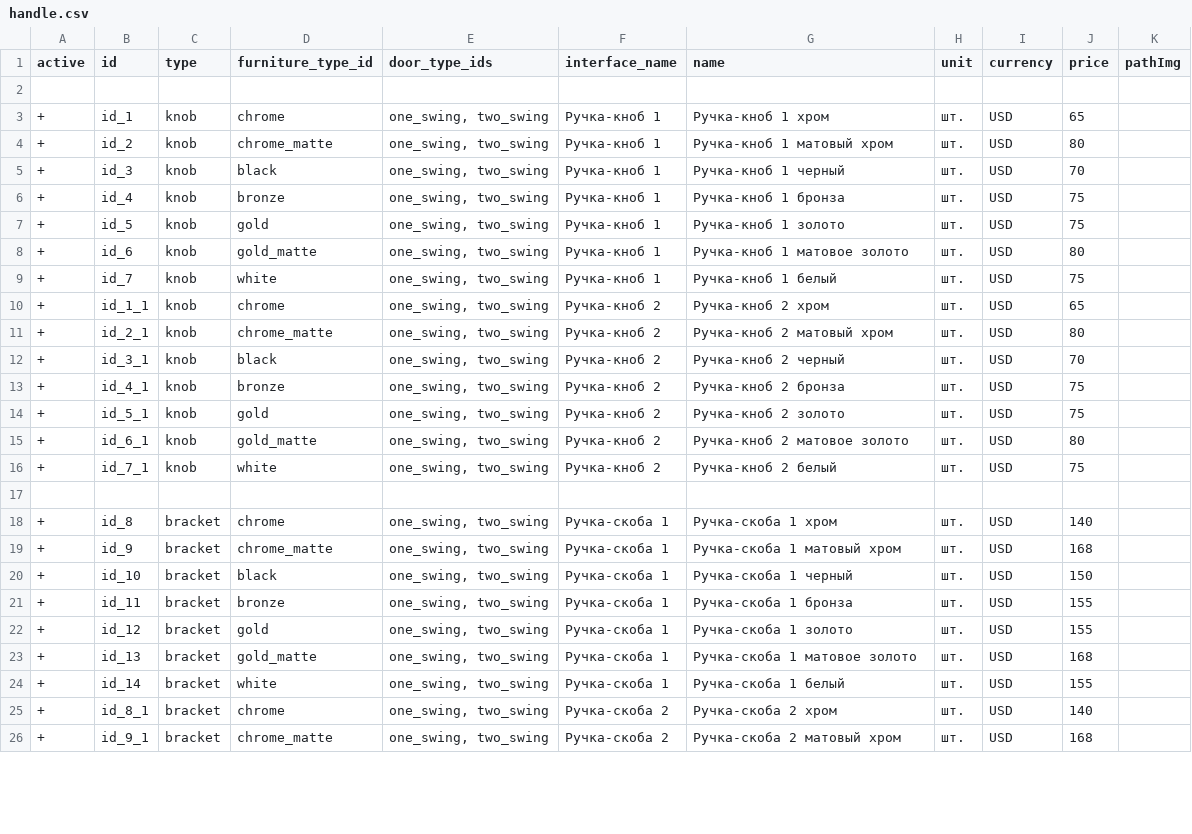
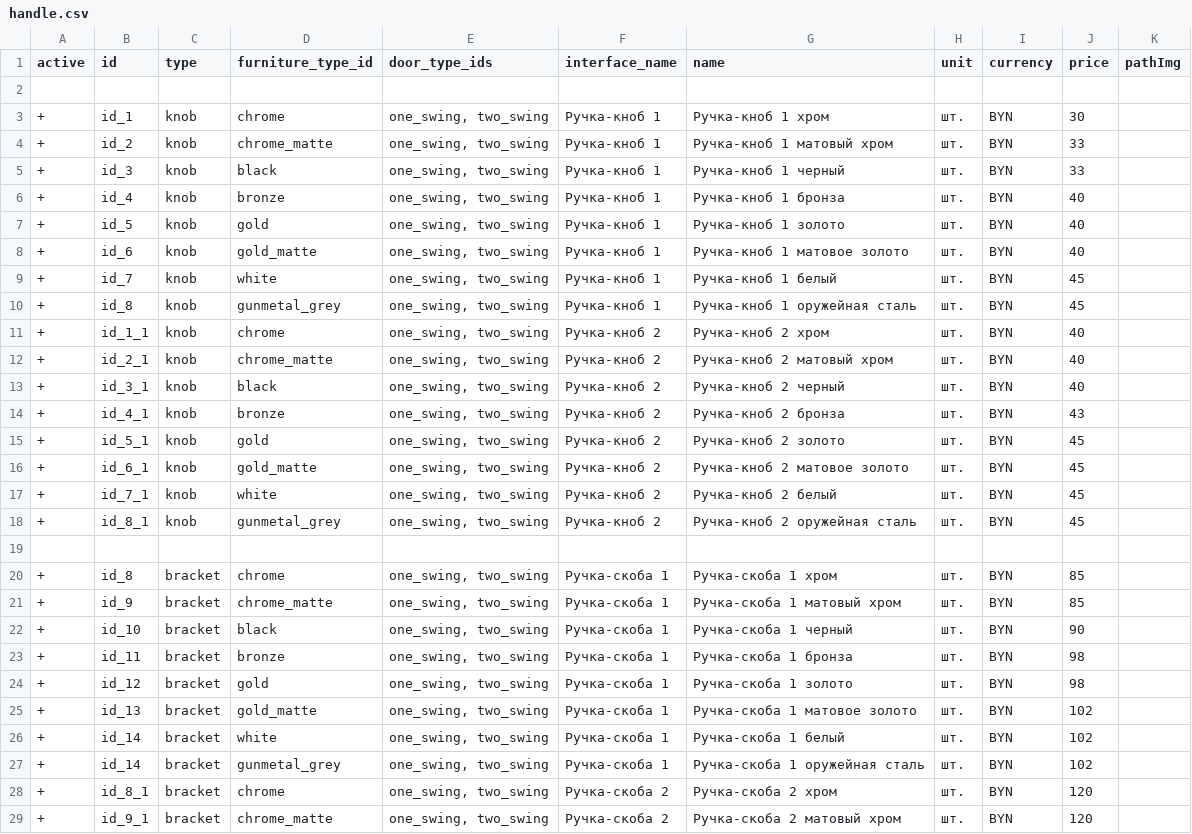
Before and after one commit to Maks-T/vms-box-platform-showers, a CSV file: shared/csv_ru/prices/handle.csv, drawn as a sheet; only a part is shown; the diff covers the shown part only.

```diff
--- a/shared/csv_ru/prices/handle.csv
+++ b/shared/csv_ru/prices/handle.csv
@@ -2,25 +2,28 @@ active;id;type;furniture_type_id;door_type_ids;interface_name;name;unit;currency
 ;;;;;;;;;;
-+;id_1;knob;chrome;one_swing, two_swing;Ручка-кноб 1;Ручка-кноб 1 хром;шт.;USD;65;
-+;id_2;knob;chrome_matte;one_swing, two_swing;Ручка-кноб 1;Ручка-кноб 1 матовый хром;шт.;USD;80;
-+;id_3;knob;black;one_swing, two_swing;Ручка-кноб 1;Ручка-кноб 1 черный;шт.;USD;70;
-+;id_4;knob;bronze;one_swing, two_swing;Ручка-кноб 1;Ручка-кноб 1 бронза;шт.;USD;75;
-+;id_5;knob;gold;one_swing, two_swing;Ручка-кноб 1;Ручка-кноб 1 золото;шт.;USD;75;
-+;id_6;knob;gold_matte;one_swing, two_swing;Ручка-кноб 1;Ручка-кноб 1 матовое золото;шт.;USD;80;
-+;id_7;knob;white;one_swing, two_swing;Ручка-кноб 1;Ручка-кноб 1 белый;шт.;USD;75;
-+;id_1_1;knob;chrome;one_swing, two_swing;Ручка-кноб 2;Ручка-кноб 2 хром;шт.;USD;65;
-+;id_2_1;knob;chrome_matte;one_swing, two_swing;Ручка-кноб 2;Ручка-кноб 2 матовый хром;шт.;USD;80;
-+;id_3_1;knob;black;one_swing, two_swing;Ручка-кноб 2;Ручка-кноб 2 черный;шт.;USD;70;
-+;id_4_1;knob;bronze;one_swing, two_swing;Ручка-кноб 2;Ручка-кноб 2 бронза;шт.;USD;75;
-+;id_5_1;knob;gold;one_swing, two_swing;Ручка-кноб 2;Ручка-кноб 2 золото;шт.;USD;75;
-+;id_6_1;knob;gold_matte;one_swing, two_swing;Ручка-кноб 2;Ручка-кноб 2 матовое золото;шт.;USD;80;
-+;id_7_1;knob;white;one_swing, two_swing;Ручка-кноб 2;Ручка-кноб 2 белый;шт.;USD;75;
++;id_1;knob;chrome;one_swing, two_swing;Ручка-кноб 1;Ручка-кноб 1 хром;шт.;BYN;30;
++;id_2;knob;chrome_matte;one_swing, two_swing;Ручка-кноб 1;Ручка-кноб 1 матовый хром;шт.;BYN;33;
++;id_3;knob;black;one_swing, two_swing;Ручка-кноб 1;Ручка-кноб 1 черный;шт.;BYN;33;
++;id_4;knob;bronze;one_swing, two_swing;Ручка-кноб 1;Ручка-кноб 1 бронза;шт.;BYN;40;
++;id_5;knob;gold;one_swing, two_swing;Ручка-кноб 1;Ручка-кноб 1 золото;шт.;BYN;40;
++;id_6;knob;gold_matte;one_swing, two_swing;Ручка-кноб 1;Ручка-кноб 1 матовое золото;шт.;BYN;40;
++;id_7;knob;white;one_swing, two_swing;Ручка-кноб 1;Ручка-кноб 1 белый;шт.;BYN;45;
++;id_8;knob;gunmetal_grey;one_swing, two_swing;Ручка-кноб 1;Ручка-кноб 1 оружейная сталь;шт.;BYN;45;
++;id_1_1;knob;chrome;one_swing, two_swing;Ручка-кноб 2;Ручка-кноб 2 хром;шт.;BYN;40;
++;id_2_1;knob;chrome_matte;one_swing, two_swing;Ручка-кноб 2;Ручка-кноб 2 матовый хром;шт.;BYN;40;
++;id_3_1;knob;black;one_swing, two_swing;Ручка-кноб 2;Ручка-кноб 2 черный;шт.;BYN;40;
++;id_4_1;knob;bronze;one_swing, two_swing;Ручка-кноб 2;Ручка-кноб 2 бронза;шт.;BYN;43;
++;id_5_1;knob;gold;one_swing, two_swing;Ручка-кноб 2;Ручка-кноб 2 золото;шт.;BYN;45;
++;id_6_1;knob;gold_matte;one_swing, two_swing;Ручка-кноб 2;Ручка-кноб 2 матовое золото;шт.;BYN;45;
++;id_7_1;knob;white;one_swing, two_swing;Ручка-кноб 2;Ручка-кноб 2 белый;шт.;BYN;45;
++;id_8_1;knob;gunmetal_grey;one_swing, two_swing;Ручка-кноб 2;Ручка-кноб 2 оружейная сталь;шт.;BYN;45;
 ;;;;;;;;;;
-+;id_8;bracket;chrome;one_swing, two_swing;Ручка-скоба 1;Ручка-скоба 1 хром;шт.;USD;140;
-+;id_9;bracket;chrome_matte;one_swing, two_swing;Ручка-скоба 1;Ручка-скоба 1 матовый хром;шт.;USD;168;
-+;id_10;bracket;black;one_swing, two_swing;Ручка-скоба 1;Ручка-скоба 1 черный;шт.;USD;150;
-+;id_11;bracket;bronze;one_swing, two_swing;Ручка-скоба 1;Ручка-скоба 1 бронза;шт.;USD;155;
-+;id_12;bracket;gold;one_swing, two_swing;Ручка-скоба 1;Ручка-скоба 1 золото;шт.;USD;155;
-+;id_13;bracket;gold_matte;one_swing, two_swing;Ручка-скоба 1;Ручка-скоба 1 матовое золото;шт.;USD;168;
-+;id_14;bracket;white;one_swing, two_swing;Ручка-скоба 1;Ручка-скоба 1 белый;шт.;USD;155;
-+;id_8_1;bracket;chrome;one_swing, two_swing;Ручка-скоба 2;Ручка-скоба 2 хром;шт.;USD;140;
-+;id_9_1;bracket;chrome_matte;one_swing, two_swing;Ручка-скоба 2;Ручка-скоба 2 матовый хром;шт.;USD;168;
++;id_8;bracket;chrome;one_swing, two_swing;Ручка-скоба 1;Ручка-скоба 1 хром;шт.;BYN;85;
++;id_9;bracket;chrome_matte;one_swing, two_swing;Ручка-скоба 1;Ручка-скоба 1 матовый хром;шт.;BYN;85;
++;id_10;bracket;black;one_swing, two_swing;Ручка-скоба 1;Ручка-скоба 1 черный;шт.;BYN;90;
++;id_11;bracket;bronze;one_swing, two_swing;Ручка-скоба 1;Ручка-скоба 1 бронза;шт.;BYN;98;
++;id_12;bracket;gold;one_swing, two_swing;Ручка-скоба 1;Ручка-скоба 1 золото;шт.;BYN;98;
++;id_13;bracket;gold_matte;one_swing, two_swing;Ручка-скоба 1;Ручка-скоба 1 матовое золото;шт.;BYN;102;
++;id_14;bracket;white;one_swing, two_swing;Ручка-скоба 1;Ручка-скоба 1 белый;шт.;BYN;102;
++;id_14;bracket;gunmetal_grey;one_swing, two_swing;Ручка-скоба 1;Ручка-скоба 1 оружейная сталь;шт.;BYN;102;
++;id_8_1;bracket;chrome;one_swing, two_swing;Ручка-скоба 2;Ручка-скоба 2 хром;шт.;BYN;120;
++;id_9_1;bracket;chrome_matte;one_swing, two_swing;Ручка-скоба 2;Ручка-скоба 2 матовый хром;шт.;BYN;120;
```
Also changed, not shown: 4 added rows and 52 edited cells elsewhere in this file, shared/csv_ru/prices/crossbar.csv, shared/csv_ru/prices/doorstep.csv, 43 other files.
